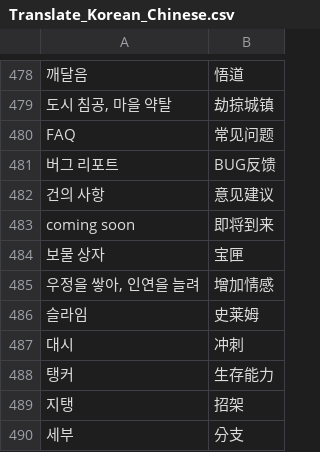
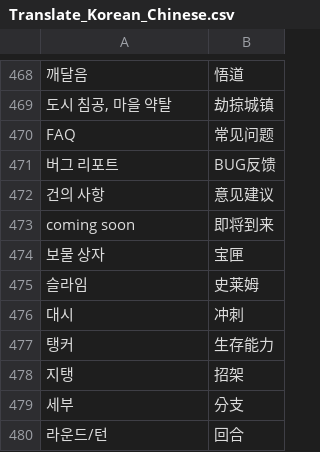
Before and after one commit to donghwan2/translate-ai, a CSV file: statistics/Translate_Korean_Chinese.csv, drawn as a sheet; only a part is shown, gaps mark what is left out; the shorter side is filled out with more unchanged rows; the diff covers the shown part only.

```diff
--- a/statistics/Translate_Korean_Chinese.csv
+++ b/statistics/Translate_Korean_Chinese.csv
@@ -484,3 +474,2 @@ coming soon,即将到来
 보물 상자,宝匣
-"우정을 쌓아, 인연을 늘려",增加情感
 슬라임,史莱姆
```
Also changed, not shown: 10 removed rows elsewhere in this file.
